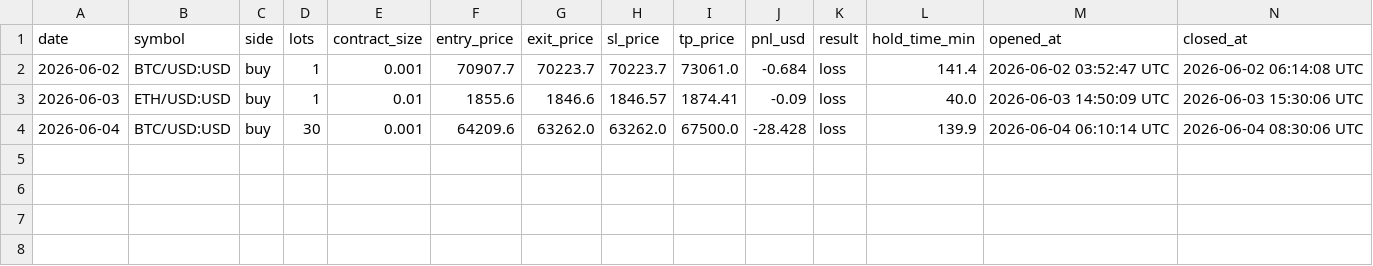
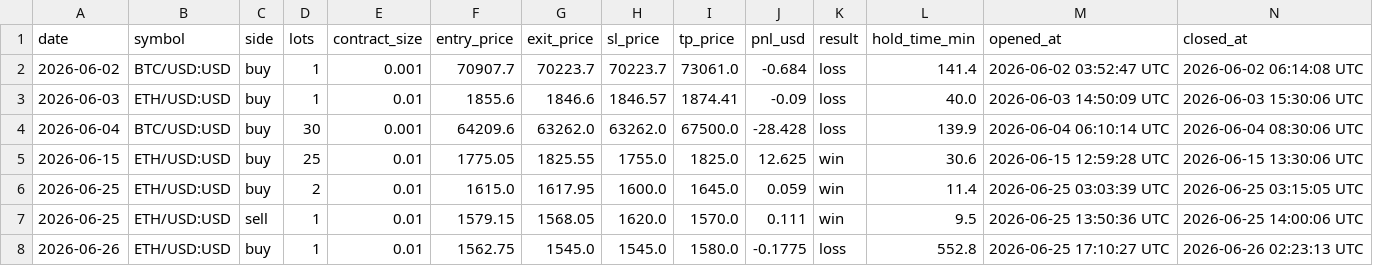
Before and after one commit to welianot/trade-v2, a CSV file: trades_log.csv, drawn as a sheet.

```diff
--- a/trades_log.csv
+++ b/trades_log.csv
@@ -4 +4,5 @@ date,symbol,side,lots,contract_size,entry_price,exit_price,sl_price,tp_price,pnl
 2026-06-04,BTC/USD:USD,buy,30,0.001,64209.6,63262.0,63262.0,67500.0,-28.428,loss,139.9,2026-06-04 06:10:14 UTC,2026-06-04 08:30:06 UTC
+2026-06-15,ETH/USD:USD,buy,25,0.01,1775.05,1825.55,1755.0,1825.0,12.625,win,30.6,2026-06-15 12:59:28 UTC,2026-06-15 13:30:06 UTC
+2026-06-25,ETH/USD:USD,buy,2,0.01,1615.0,1617.95,1600.0,1645.0,0.059,win,11.4,2026-06-25 03:03:39 UTC,2026-06-25 03:15:05 UTC
+2026-06-25,ETH/USD:USD,sell,1,0.01,1579.15,1568.05,1620.0,1570.0,0.111,win,9.5,2026-06-25 13:50:36 UTC,2026-06-25 14:00:06 UTC
+2026-06-26,ETH/USD:USD,buy,1,0.01,1562.75,1545.0,1545.0,1580.0,-0.1775,loss,552.8,2026-06-25 17:10:27 UTC,2026-06-26 02:23:13 UTC
```
Also changed, not shown: 10 other files.
